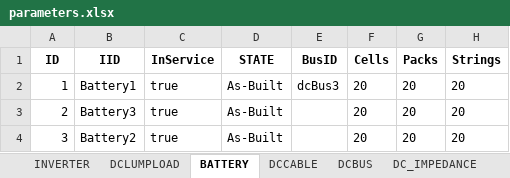
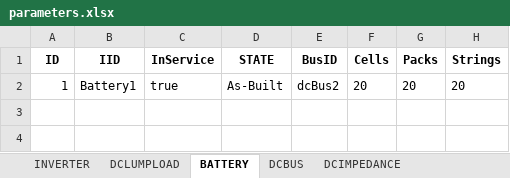
Before and after one commit to Luosipeng/output_dc_element_props, an Excel workbook: parameters.xlsx, sheet BATTERY, drawn as a sheet; values as stored, in another font and other column widths than the file's, no borders; the diff names each change by its address in the sheet, - before the commit and + after, or states it on an @@ line.

```diff
--- a/parameters.xlsx (sheet BATTERY)
+++ b/parameters.xlsx (sheet BATTERY)
-sheet tab: DCCABLE
-sheet tab: DC_IMPEDANCE
+sheet tab: DCIMPEDANCE
-E2 (BusID): dcBus3
+E2 (BusID): dcBus2
-row 3: 2 | Battery3 | true | As-Built |  | 20 | 20 | 20
-row 4: 3 | Battery2 | true | As-Built |  | 20 | 20 | 20
```
Also changed, not shown: sheet INVERTER, sheet DCBUS, sheet DCLUMPLOAD, 2 other files.
